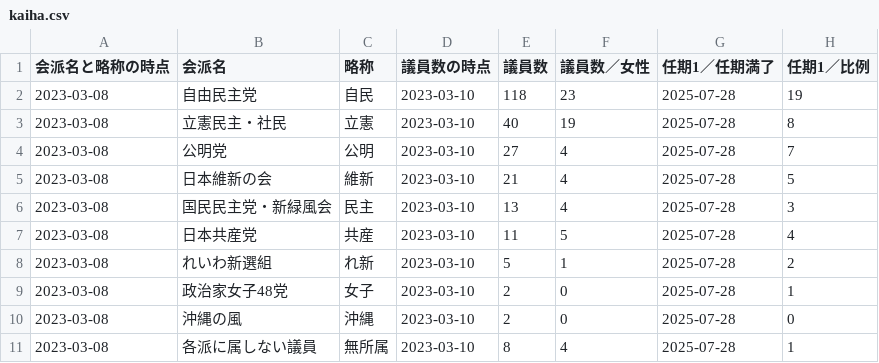
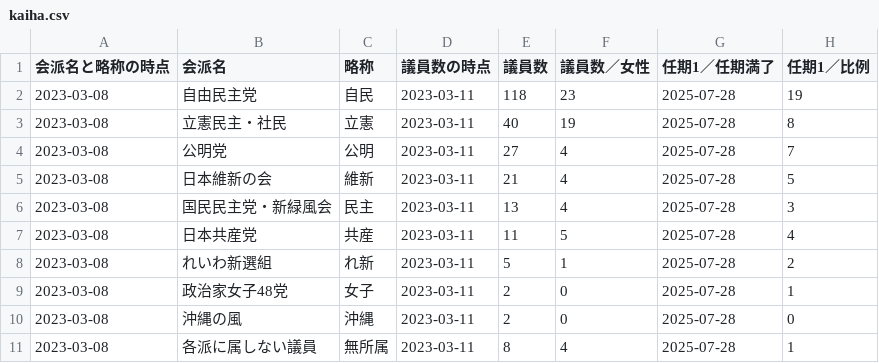
Before and after one commit to smartnews-smri/house-of-councillors, a CSV file: data/kaiha.csv, drawn as a sheet; only a part is shown; the diff names each change by its address in the sheet, - before the commit and + after, or states it on an @@ line.

```diff
--- a/data/kaiha.csv
+++ b/data/kaiha.csv
-D2:D11 (議員数の時点): 2023-03-10
+D2:D11 (議員数の時点): 2023-03-11
```
Also changed, not shown: data/giin.csv, 3 other files.
